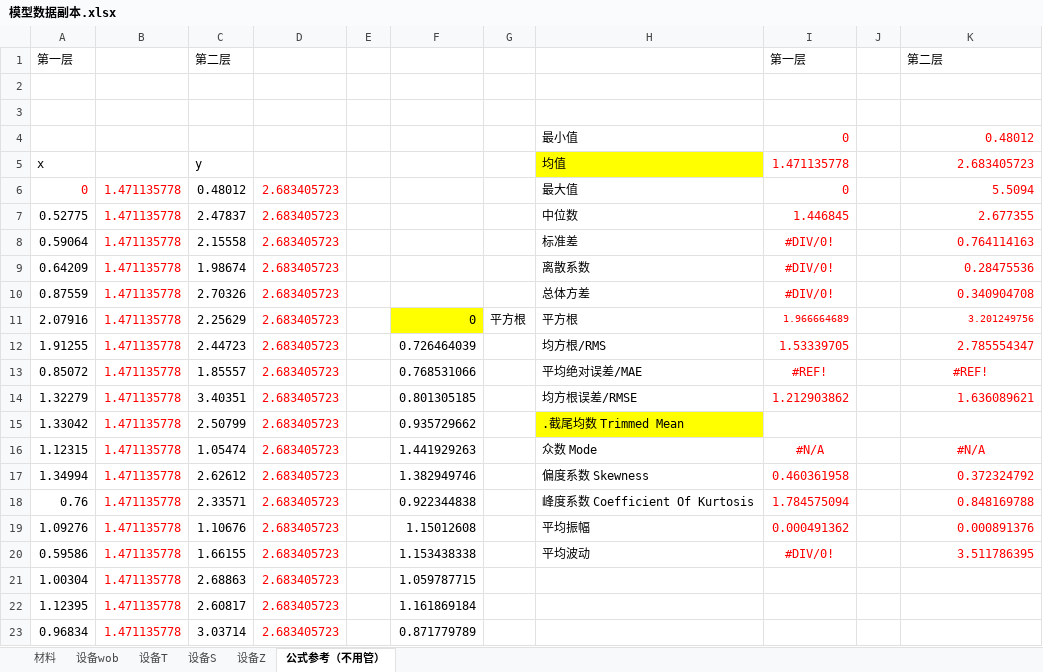
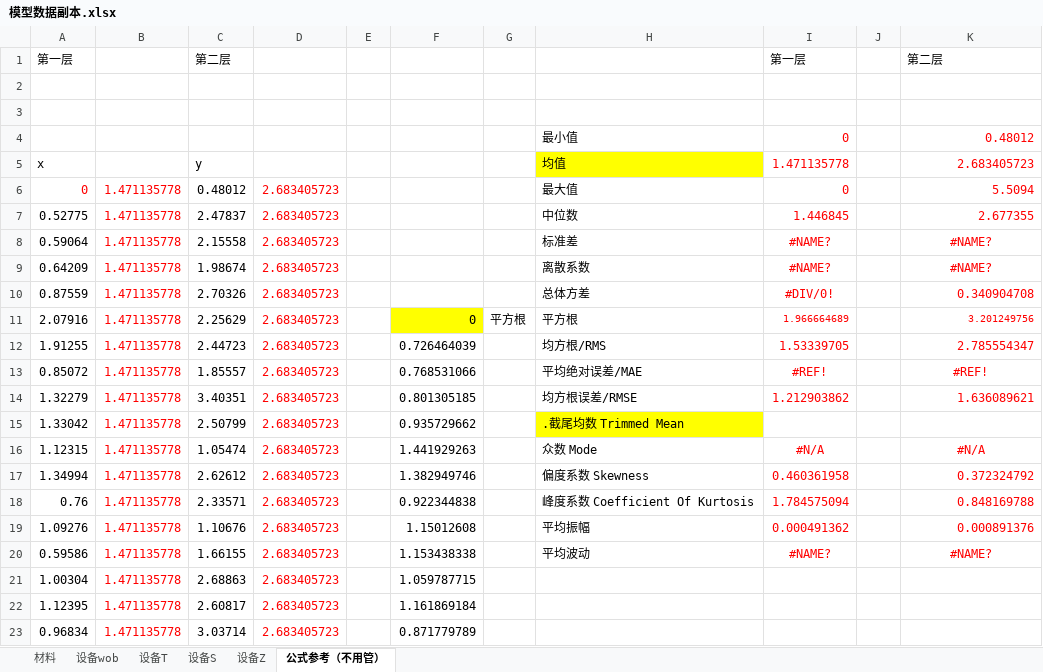
Before and after one commit to Pxiaobao/pengxb, an Excel workbook: 矿物分析/data/模型数据副本.xlsx, sheet 公式参考（不用管）, drawn as a sheet; only a part is shown; values as stored, in another font and other column widths than the file's, no borders; the diff names each change by its address in the sheet, - before the commit and + after, or states it on an @@ line.

```diff
--- a/矿物分析/data/模型数据副本.xlsx (sheet 公式参考（不用管）)
+++ b/矿物分析/data/模型数据副本.xlsx (sheet 公式参考（不用管）)
-I8:I9: #DIV/0!
+I8:I9: #NAME?
-K8: 0.764114163
+K8: #NAME?
-K8:K9 alignment: right
+K8:K9 alignment: center
-K9: 0.28475536
+K9: #NAME?
-I20: #DIV/0!
+I20: #NAME?
-K20: 3.511786395
+K20: #NAME?
-K20 alignment: right
+K20 alignment: center
```
Also changed, not shown: sheet 设备T, sheet 设备wob, sheet 设备Z, 8 other files.
